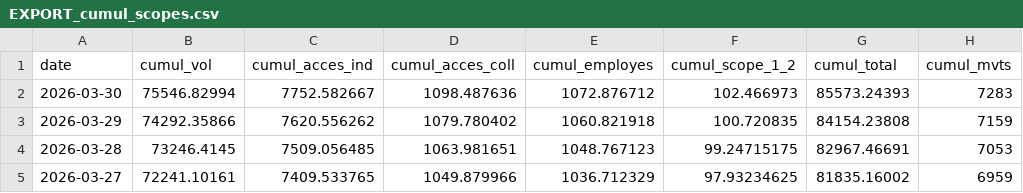
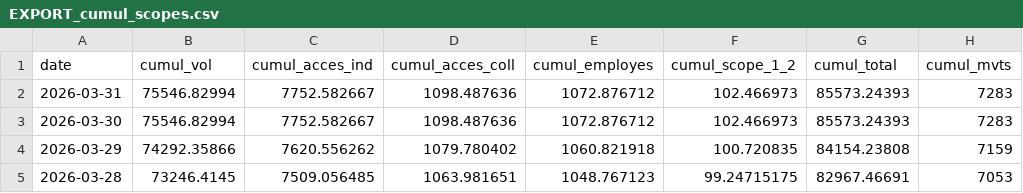
Before and after one commit to emissionscarbonebva-maker/bva-ges, a CSV file: data/EXPORT_cumul_scopes.csv, drawn as a sheet; only a part is shown; the shorter side is filled out with more unchanged rows; the diff names each change by its address in the sheet, - before the commit and + after, or states it on an @@ line.

```diff
--- a/data/EXPORT_cumul_scopes.csv
+++ b/data/EXPORT_cumul_scopes.csv
+row 2: 2026-03-31 | 75546.82994 | 7752.582667 | 1098.487636 | 1072.876712 | 102.466973 | 85573.24393 | 7283
```
Also changed, not shown: data/EXPORT_arrivals_YTD.csv, data/EXPORT_daily_airlines.csv, 3 other files.
